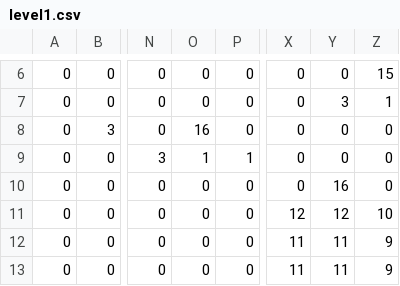
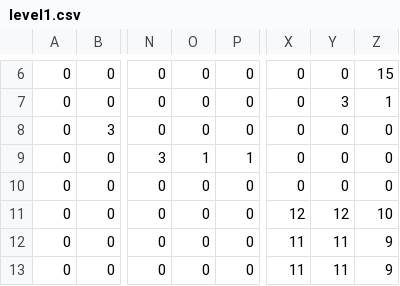
Before and after one commit to 1-IT-Gymnazium/AstroJump, a CSV file: levels/level1.csv, drawn as a sheet; only a part is shown, gaps mark what is left out; the diff names each change by its address in the sheet, - before the commit and + after, or states it on an @@ line.

```diff
--- a/levels/level1.csv
+++ b/levels/level1.csv
-O8: 16
+O8: 0
-Y10: 16
+Y10: 0
```
Also changed, not shown: 4 other files.
